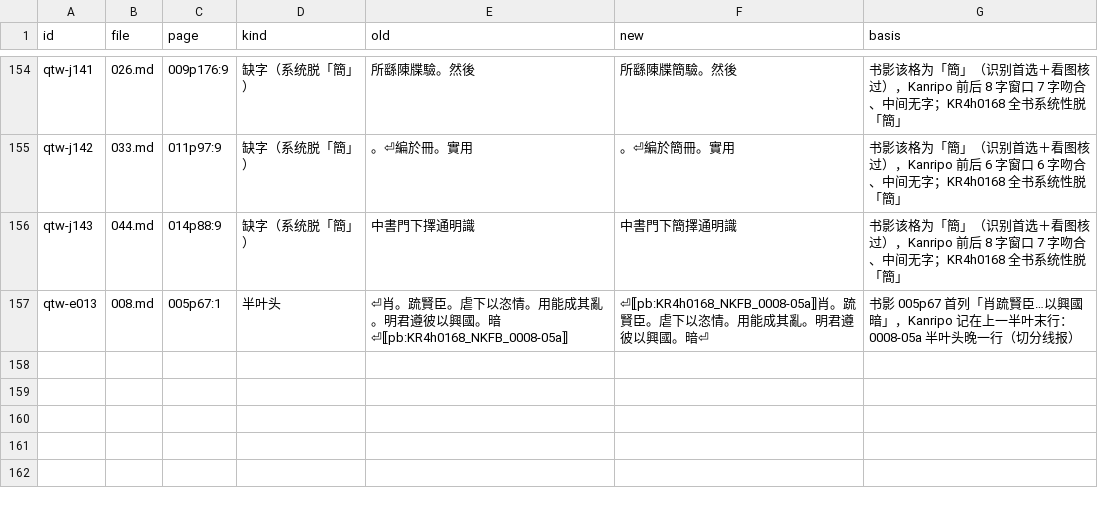
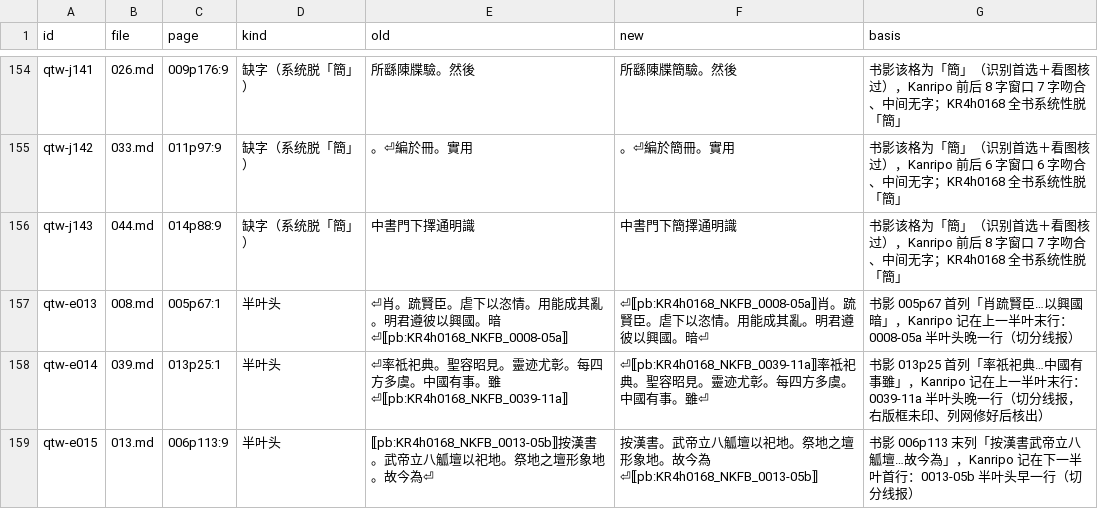
Before and after one commit to open-guji/guji-manager, a TSV file: tools/开书/全唐文/kanripo_errata.tsv, drawn as a sheet; only a part is shown, gaps mark what is left out; the diff names each change by its address in the sheet, - before the commit and + after, or states it on an @@ line.

```diff
--- a/tools/开书/全唐文/kanripo_errata.tsv
+++ b/tools/开书/全唐文/kanripo_errata.tsv
+row 158: qtw-e014 | 039.md | 013p25:1 | 半叶头 | ⏎率祗祀典。聖容昭見。靈迹尤彰。每四方多虞。中國有事。雖⏎⟦pb:KR4h0168_NKFB_0039-11a⟧ | ⏎⟦pb:KR4h0168_NKFB_0039-11a⟧率祗祀典。聖容昭見。靈迹尤彰。每四方多虞。中國有事。雖⏎ | 书影 013p25 首列「率祇祀典…中國有事雖」，Kanripo 记在上一半叶末行：0039-11a 半叶头晚一行（切分线报，右版框未印、列网修好后核出）
+row 159: qtw-e015 | 013.md | 006p113:9 | 半叶头 | ⟦pb:KR4h0168_NKFB_0013-05b⟧按漢書。武帝立八觚壇以祀地。祭地之壇形象地。故今為⏎ | 按漢書。武帝立八觚壇以祀地。祭地之壇形象地。故今為⏎⟦pb:KR4h0168_NKFB_0013-05b⟧ | 书影 006p113 末列「按漢書武帝立八觚壇…故今為」，Kanripo 记在下一半叶首行：0013-05b 半叶头早一行（切分线报）
```
